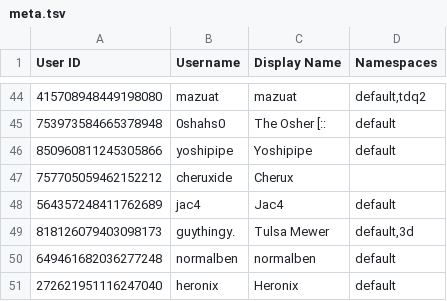
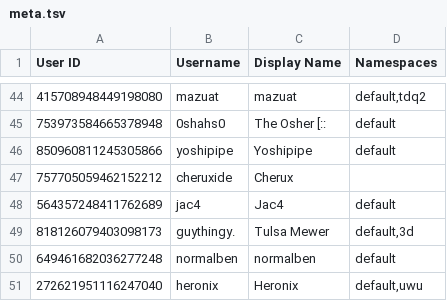
Before and after one commit to TWOW-Booksonas/twow-booksonas.github.io, a TSV file: meta.tsv, drawn as a sheet; only a part is shown, gaps mark what is left out.

Commit message:
Update Meta

```diff
--- a/meta.tsv
+++ b/meta.tsv
@@ -50,2 +50,2 @@ User ID	Username	Display Name	Namespaces
 649461682036277248	normalben	normalben	default
-272621951116247040	heronix	Heronix	default
+272621951116247040	heronix	Heronix	default,uwu
```
